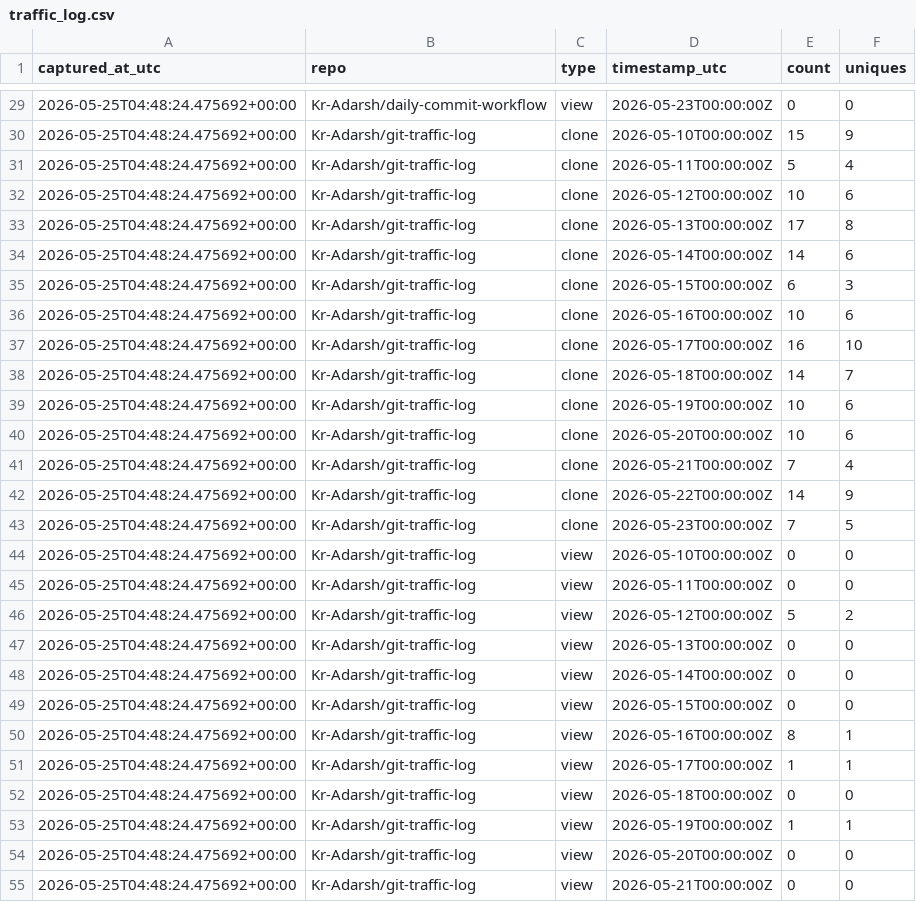
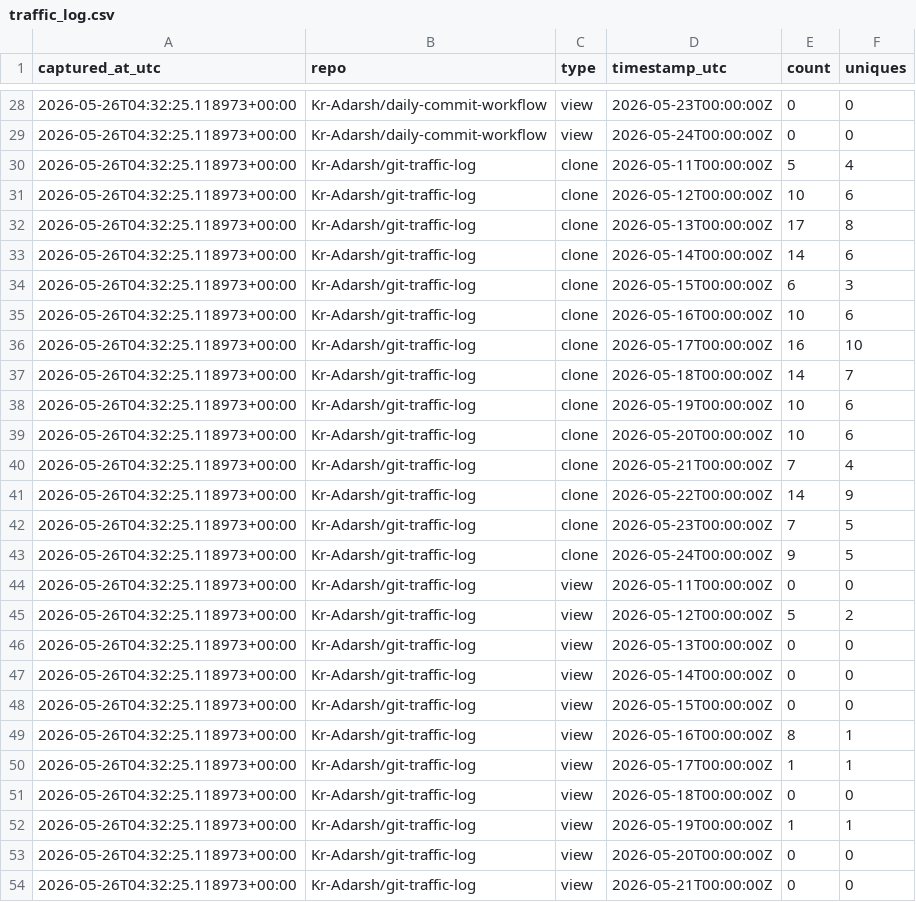
Before and after one commit to Kr-Adarsh/git-traffic-log, a CSV file: traffic/traffic_log.csv, drawn as a sheet; only a part is shown, gaps mark what is left out; the diff covers the shown part only.

```diff
--- a/traffic/traffic_log.csv
+++ b/traffic/traffic_log.csv
@@ -29,27 +28,27 @@ captured_at_utc,repo,type,timestamp_utc,count,uniques
-2026-05-25T04:48:24.475692+00:00,Kr-Adarsh/daily-commit-workflow,view,2026-05-23T00:00:00Z,0,0
-2026-05-25T04:48:24.475692+00:00,Kr-Adarsh/git-traffic-log,clone,2026-05-10T00:00:00Z,15,9
-2026-05-25T04:48:24.475692+00:00,Kr-Adarsh/git-traffic-log,clone,2026-05-11T00:00:00Z,5,4
-2026-05-25T04:48:24.475692+00:00,Kr-Adarsh/git-traffic-log,clone,2026-05-12T00:00:00Z,10,6
-2026-05-25T04:48:24.475692+00:00,Kr-Adarsh/git-traffic-log,clone,2026-05-13T00:00:00Z,17,8
-2026-05-25T04:48:24.475692+00:00,Kr-Adarsh/git-traffic-log,clone,2026-05-14T00:00:00Z,14,6
-2026-05-25T04:48:24.475692+00:00,Kr-Adarsh/git-traffic-log,clone,2026-05-15T00:00:00Z,6,3
-2026-05-25T04:48:24.475692+00:00,Kr-Adarsh/git-traffic-log,clone,2026-05-16T00:00:00Z,10,6
-2026-05-25T04:48:24.475692+00:00,Kr-Adarsh/git-traffic-log,clone,2026-05-17T00:00:00Z,16,10
-2026-05-25T04:48:24.475692+00:00,Kr-Adarsh/git-traffic-log,clone,2026-05-18T00:00:00Z,14,7
-2026-05-25T04:48:24.475692+00:00,Kr-Adarsh/git-traffic-log,clone,2026-05-19T00:00:00Z,10,6
-2026-05-25T04:48:24.475692+00:00,Kr-Adarsh/git-traffic-log,clone,2026-05-20T00:00:00Z,10,6
-2026-05-25T04:48:24.475692+00:00,Kr-Adarsh/git-traffic-log,clone,2026-05-21T00:00:00Z,7,4
-2026-05-25T04:48:24.475692+00:00,Kr-Adarsh/git-traffic-log,clone,2026-05-22T00:00:00Z,14,9
-2026-05-25T04:48:24.475692+00:00,Kr-Adarsh/git-traffic-log,clone,2026-05-23T00:00:00Z,7,5
-2026-05-25T04:48:24.475692+00:00,Kr-Adarsh/git-traffic-log,view,2026-05-10T00:00:00Z,0,0
-2026-05-25T04:48:24.475692+00:00,Kr-Adarsh/git-traffic-log,view,2026-05-11T00:00:00Z,0,0
-2026-05-25T04:48:24.475692+00:00,Kr-Adarsh/git-traffic-log,view,2026-05-12T00:00:00Z,5,2
-2026-05-25T04:48:24.475692+00:00,Kr-Adarsh/git-traffic-log,view,2026-05-13T00:00:00Z,0,0
-2026-05-25T04:48:24.475692+00:00,Kr-Adarsh/git-traffic-log,view,2026-05-14T00:00:00Z,0,0
-2026-05-25T04:48:24.475692+00:00,Kr-Adarsh/git-traffic-log,view,2026-05-15T00:00:00Z,0,0
-2026-05-25T04:48:24.475692+00:00,Kr-Adarsh/git-traffic-log,view,2026-05-16T00:00:00Z,8,1
-2026-05-25T04:48:24.475692+00:00,Kr-Adarsh/git-traffic-log,view,2026-05-17T00:00:00Z,1,1
-2026-05-25T04:48:24.475692+00:00,Kr-Adarsh/git-traffic-log,view,2026-05-18T00:00:00Z,0,0
-2026-05-25T04:48:24.475692+00:00,Kr-Adarsh/git-traffic-log,view,2026-05-19T00:00:00Z,1,1
-2026-05-25T04:48:24.475692+00:00,Kr-Adarsh/git-traffic-log,view,2026-05-20T00:00:00Z,0,0
-2026-05-25T04:48:24.475692+00:00,Kr-Adarsh/git-traffic-log,view,2026-05-21T00:00:00Z,0,0
+2026-05-26T04:32:25.118973+00:00,Kr-Adarsh/daily-commit-workflow,view,2026-05-23T00:00:00Z,0,0
+2026-05-26T04:32:25.118973+00:00,Kr-Adarsh/daily-commit-workflow,view,2026-05-24T00:00:00Z,0,0
+2026-05-26T04:32:25.118973+00:00,Kr-Adarsh/git-traffic-log,clone,2026-05-11T00:00:00Z,5,4
+2026-05-26T04:32:25.118973+00:00,Kr-Adarsh/git-traffic-log,clone,2026-05-12T00:00:00Z,10,6
+2026-05-26T04:32:25.118973+00:00,Kr-Adarsh/git-traffic-log,clone,2026-05-13T00:00:00Z,17,8
+2026-05-26T04:32:25.118973+00:00,Kr-Adarsh/git-traffic-log,clone,2026-05-14T00:00:00Z,14,6
+2026-05-26T04:32:25.118973+00:00,Kr-Adarsh/git-traffic-log,clone,2026-05-15T00:00:00Z,6,3
+2026-05-26T04:32:25.118973+00:00,Kr-Adarsh/git-traffic-log,clone,2026-05-16T00:00:00Z,10,6
+2026-05-26T04:32:25.118973+00:00,Kr-Adarsh/git-traffic-log,clone,2026-05-17T00:00:00Z,16,10
+2026-05-26T04:32:25.118973+00:00,Kr-Adarsh/git-traffic-log,clone,2026-05-18T00:00:00Z,14,7
+2026-05-26T04:32:25.118973+00:00,Kr-Adarsh/git-traffic-log,clone,2026-05-19T00:00:00Z,10,6
+2026-05-26T04:32:25.118973+00:00,Kr-Adarsh/git-traffic-log,clone,2026-05-20T00:00:00Z,10,6
+2026-05-26T04:32:25.118973+00:00,Kr-Adarsh/git-traffic-log,clone,2026-05-21T00:00:00Z,7,4
+2026-05-26T04:32:25.118973+00:00,Kr-Adarsh/git-traffic-log,clone,2026-05-22T00:00:00Z,14,9
+2026-05-26T04:32:25.118973+00:00,Kr-Adarsh/git-traffic-log,clone,2026-05-23T00:00:00Z,7,5
+2026-05-26T04:32:25.118973+00:00,Kr-Adarsh/git-traffic-log,clone,2026-05-24T00:00:00Z,9,5
+2026-05-26T04:32:25.118973+00:00,Kr-Adarsh/git-traffic-log,view,2026-05-11T00:00:00Z,0,0
+2026-05-26T04:32:25.118973+00:00,Kr-Adarsh/git-traffic-log,view,2026-05-12T00:00:00Z,5,2
+2026-05-26T04:32:25.118973+00:00,Kr-Adarsh/git-traffic-log,view,2026-05-13T00:00:00Z,0,0
+2026-05-26T04:32:25.118973+00:00,Kr-Adarsh/git-traffic-log,view,2026-05-14T00:00:00Z,0,0
+2026-05-26T04:32:25.118973+00:00,Kr-Adarsh/git-traffic-log,view,2026-05-15T00:00:00Z,0,0
+2026-05-26T04:32:25.118973+00:00,Kr-Adarsh/git-traffic-log,view,2026-05-16T00:00:00Z,8,1
+2026-05-26T04:32:25.118973+00:00,Kr-Adarsh/git-traffic-log,view,2026-05-17T00:00:00Z,1,1
+2026-05-26T04:32:25.118973+00:00,Kr-Adarsh/git-traffic-log,view,2026-05-18T00:00:00Z,0,0
+2026-05-26T04:32:25.118973+00:00,Kr-Adarsh/git-traffic-log,view,2026-05-19T00:00:00Z,1,1
+2026-05-26T04:32:25.118973+00:00,Kr-Adarsh/git-traffic-log,view,2026-05-20T00:00:00Z,0,0
+2026-05-26T04:32:25.118973+00:00,Kr-Adarsh/git-traffic-log,view,2026-05-21T00:00:00Z,0,0
```
Also changed, not shown: 2 added rows, 2 removed rows and 27 edited cells elsewhere in this file.
